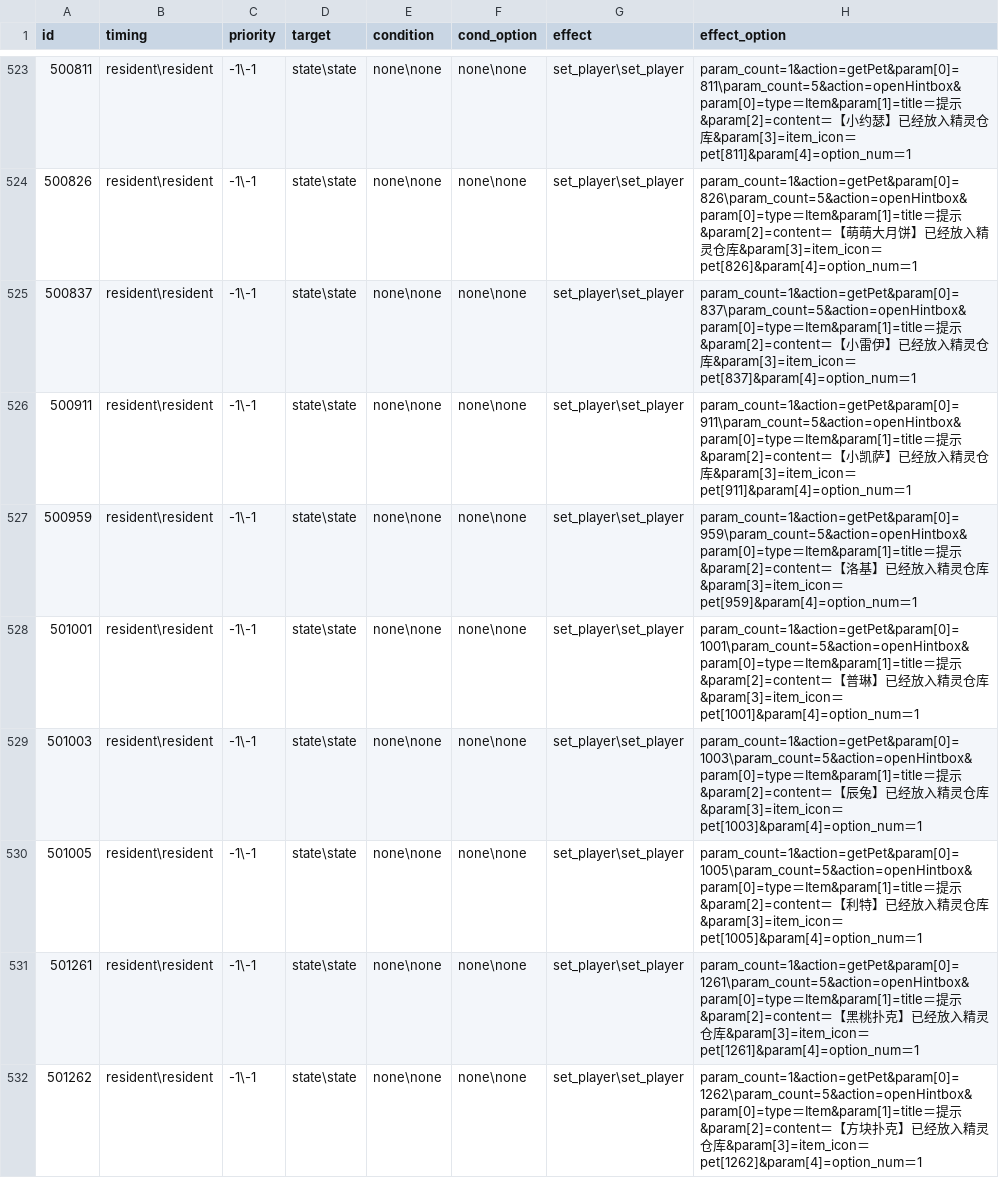
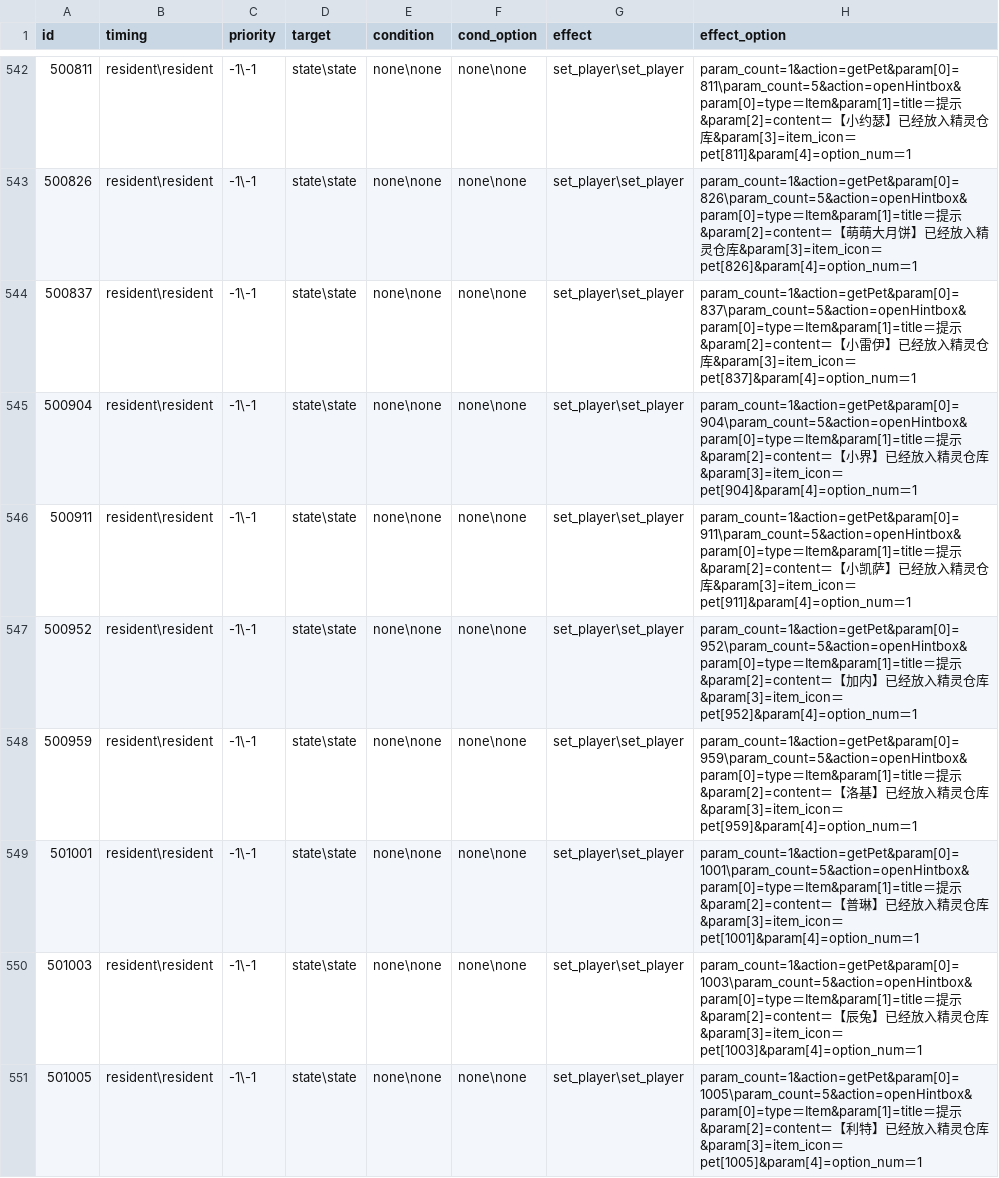
Before and after one commit to Brady29655751/Seer2-Restart-Lite, a CSV file: Assets/Resources/Data/Items/effect.csv, drawn as a sheet; only a part is shown, gaps mark what is left out; the shorter side is filled out with more unchanged rows; the diff covers the shown part only.

```diff
--- a/Assets/Resources/Data/Items/effect.csv
+++ b/Assets/Resources/Data/Items/effect.csv
@@ -525,3 +544,5 @@ id,timing,priority,target,condition,cond_option,effect,effect_option
 500837,resident\resident,-1\-1,state\state,none\none,none\none,set_player\set_player,param_count=1&action=getPet&param[0]=837\param_count=5&action=openHintbox&param[0]=type＝Item&param[1]=title＝提示&param[2]=content＝【小雷伊】已经放入精灵仓库&param[3]=item_icon＝pet[837]&param[4]=option_num＝1
+500904,resident\resident,-1\-1,state\state,none\none,none\none,set_player\set_player,param_count=1&action=getPet&param[0]=904\param_count=5&action=openHintbox&param[0]=type＝Item&param[1]=title＝提示&param[2]=content＝【小界】已经放入精灵仓库&param[3]=item_icon＝pet[904]&param[4]=option_num＝1
 500911,resident\resident,-1\-1,state\state,none\none,none\none,set_player\set_player,param_count=1&action=getPet&param[0]=911\param_count=5&action=openHintbox&param[0]=type＝Item&param[1]=title＝提示&param[2]=content＝【小凯萨】已经放入精灵仓库&param[3]=item_icon＝pet[911]&param[4]=option_num＝1
+500952,resident\resident,-1\-1,state\state,none\none,none\none,set_player\set_player,param_count=1&action=getPet&param[0]=952\param_count=5&action=openHintbox&param[0]=type＝Item&param[1]=title＝提示&param[2]=content＝【加内】已经放入精灵仓库&param[3]=item_icon＝pet[952]&param[4]=option_num＝1
 500959,resident\resident,-1\-1,state\state,none\none,none\none,set_player\set_player,param_count=1&action=getPet&param[0]=959\param_count=5&action=openHintbox&param[0]=type＝Item&param[1]=title＝提示&param[2]=content＝【洛基】已经放入精灵仓库&param[3]=item_icon＝pet[959]&param[4]=option_num＝1
```
Also changed, not shown: 20 added rows elsewhere in this file, Assets/Resources/Data/Buffs/info.csv, Assets/Resources/Data/Items/info.csv, 47 other files.
